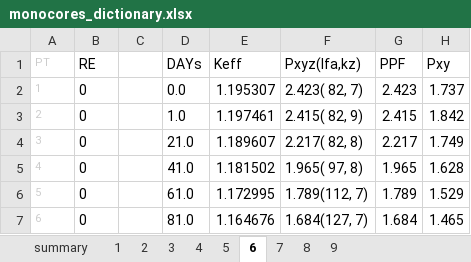
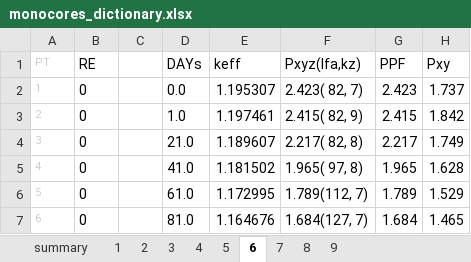
Before and after one commit to PatBoj/PARCSANN_v2, an Excel workbook: data/monocores_dictionary.xlsx, sheet 6, drawn as a sheet; only a part is shown; values as stored, in another font and other column widths than the file's, no borders; the diff names each change by its address in the sheet, - before the commit and + after, or states it on an @@ line.

```diff
--- a/data/monocores_dictionary.xlsx (sheet 6)
+++ b/data/monocores_dictionary.xlsx (sheet 6)
-E1: Keff
+E1: keff
```
Also changed, not shown: sheet 7, sheet 9, sheet 4, sheet 8, sheet 2, sheet 1, 2 more sheets, 30 other files.
